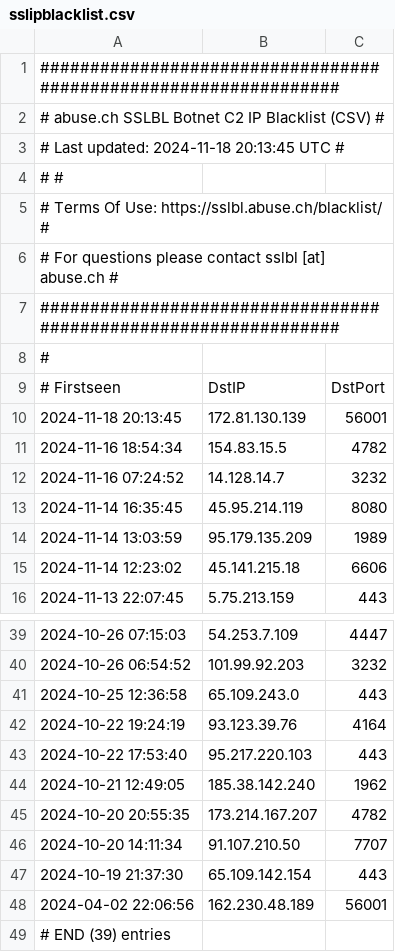
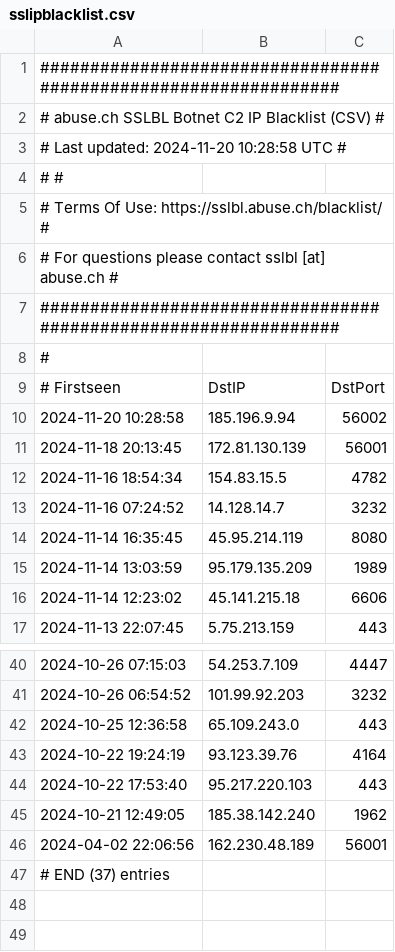
Before and after one commit to VictorCuralea/public-threat-intel-feeds, a CSV file: rawdata/abuse.ch/sslipblacklist.csv, drawn as a sheet; only a part is shown, gaps mark what is left out.

```diff
--- a/rawdata/abuse.ch/sslipblacklist.csv
+++ b/rawdata/abuse.ch/sslipblacklist.csv
@@ -2,3 +2,3 @@
 # abuse.ch SSLBL Botnet C2 IP Blacklist (CSV)                  #
-# Last updated: 2024-11-18 20:13:45 UTC                        #
+# Last updated: 2024-11-20 10:28:58 UTC                        #
 #                                                              #
@@ -9,2 +9,3 @@
 # Firstseen,DstIP,DstPort
+2024-11-20 10:28:58,185.196.9.94,56002
 2024-11-18 20:13:45,172.81.130.139,56001
@@ -44,6 +45,3 @@
 2024-10-21 12:49:05,185.38.142.240,1962
-2024-10-20 20:55:35,173.214.167.207,4782
-2024-10-20 14:11:34,91.107.210.50,7707
-2024-10-19 21:37:30,65.109.142.154,443
 2024-04-02 22:06:56,162.230.48.189,56001
-# END (39) entries
+# END (37) entries
```
Also changed, not shown: rawdata/c2intelfeeds/IPC2s-30day.csv, rawdata/c2intelfeeds/domainC2s-30day-filter-abused.csv, 43 other files.
